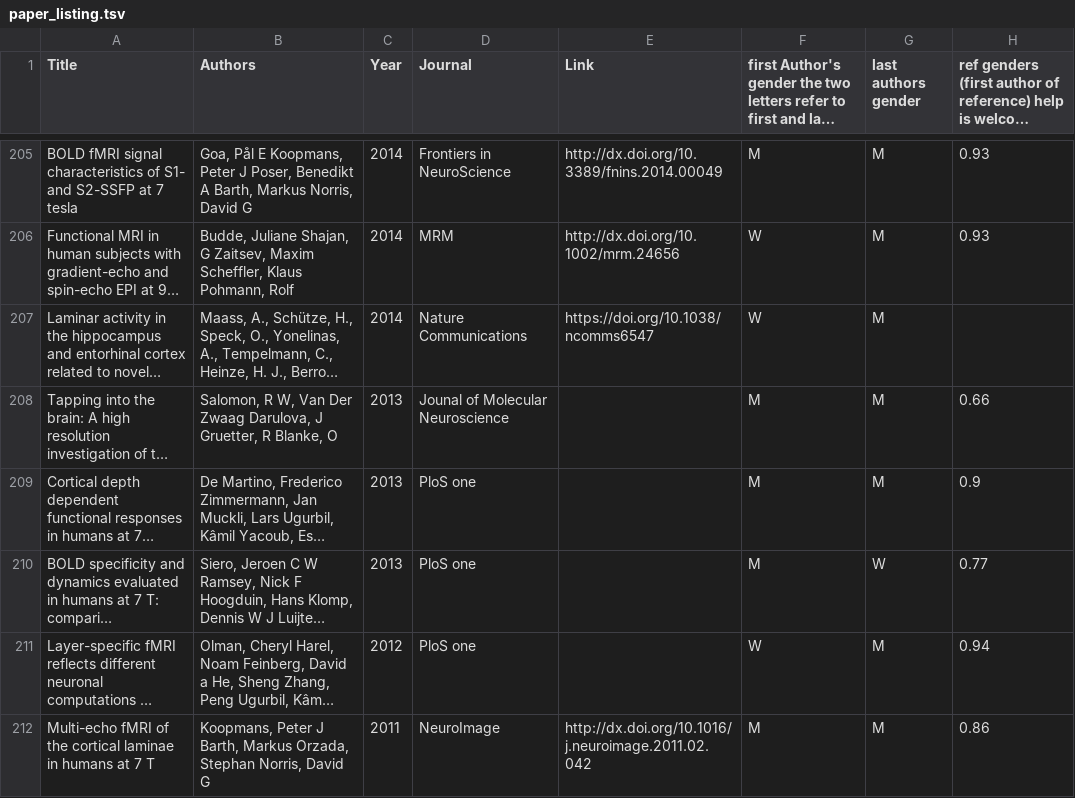
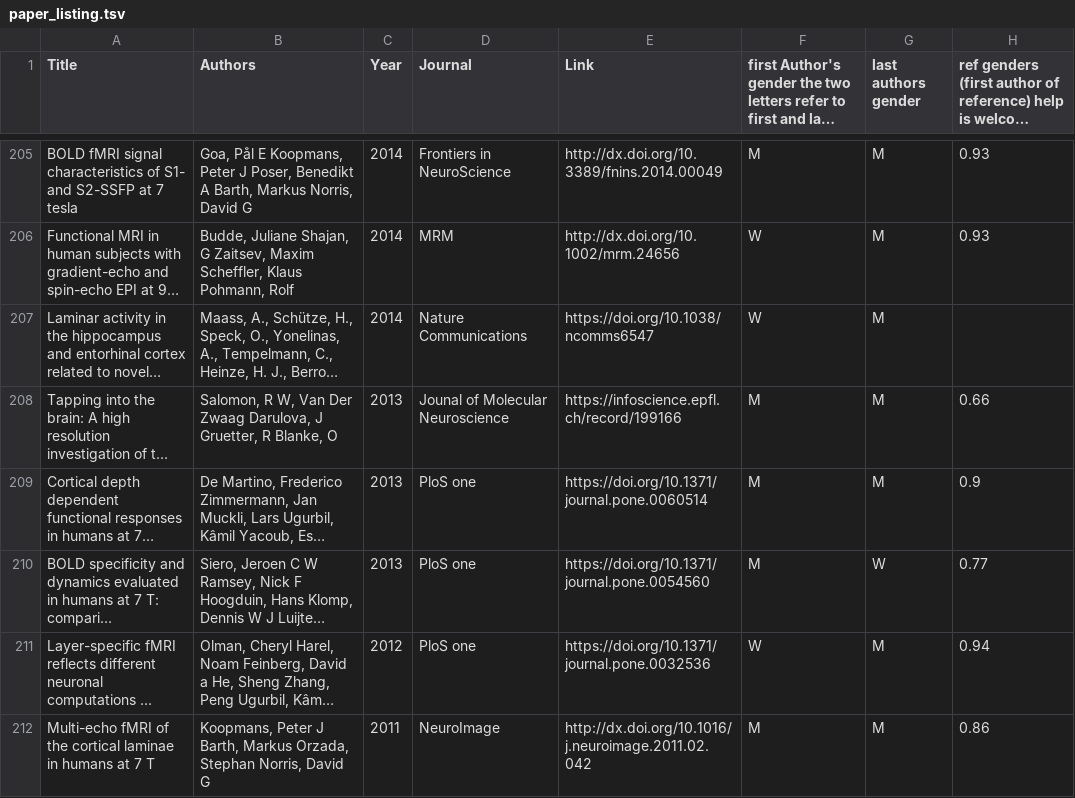
Before and after one commit to Remi-Gau/laminar_mri_stats, a TSV file: data/paper_listing.tsv, drawn as a sheet; only a part is shown, gaps mark what is left out; long unchanged cells end in …; the diff covers the shown part only; the diff names each change by its address in the sheet, - before the commit and + after, or states it on an @@ line.

```diff
--- a/data/paper_listing.tsv
+++ b/data/paper_listing.tsv
-E208 (Link): (empty)
+E208 (Link): https://infoscience.epfl.ch/record/199166
-E209 (Link): (empty)
+E209 (Link): https://doi.org/10.1371/journal.pone.0060514
-E210 (Link): (empty)
+E210 (Link): https://doi.org/10.1371/journal.pone.0054560
-E211 (Link): (empty)
+E211 (Link): https://doi.org/10.1371/journal.pone.0032536
```
Also changed, not shown: 48 edited cells elsewhere in this file, data/paper_listing_updated.tsv.
